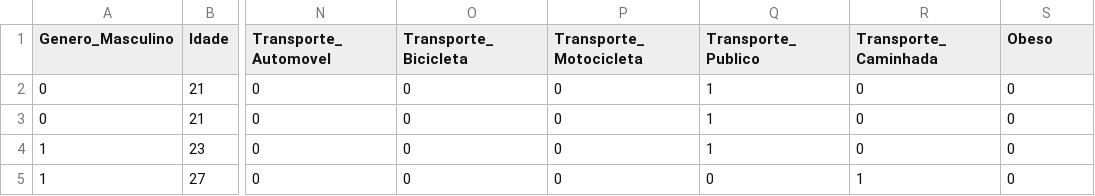
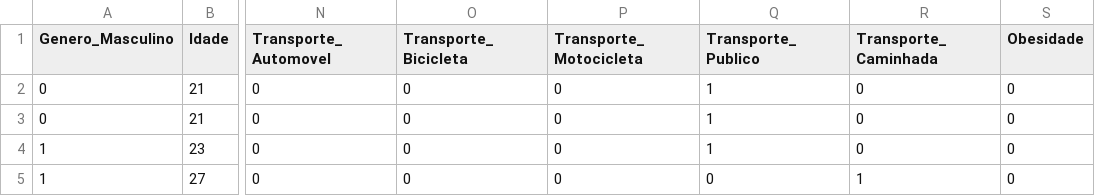
Before and after one commit to brunobandeiraf/Classification_NaiveBayes_IA_Python, a CSV file: Obesidade/dataset/obesidade.csv, drawn as a sheet; only a part is shown, gaps mark what is left out; the diff names each change by its address in the sheet, - before the commit and + after, or states it on an @@ line.

```diff
--- a/Obesidade/dataset/obesidade.csv
+++ b/Obesidade/dataset/obesidade.csv
-S1: Obeso
+S1: Obesidade
```
Also changed, not shown: 1 other file.
